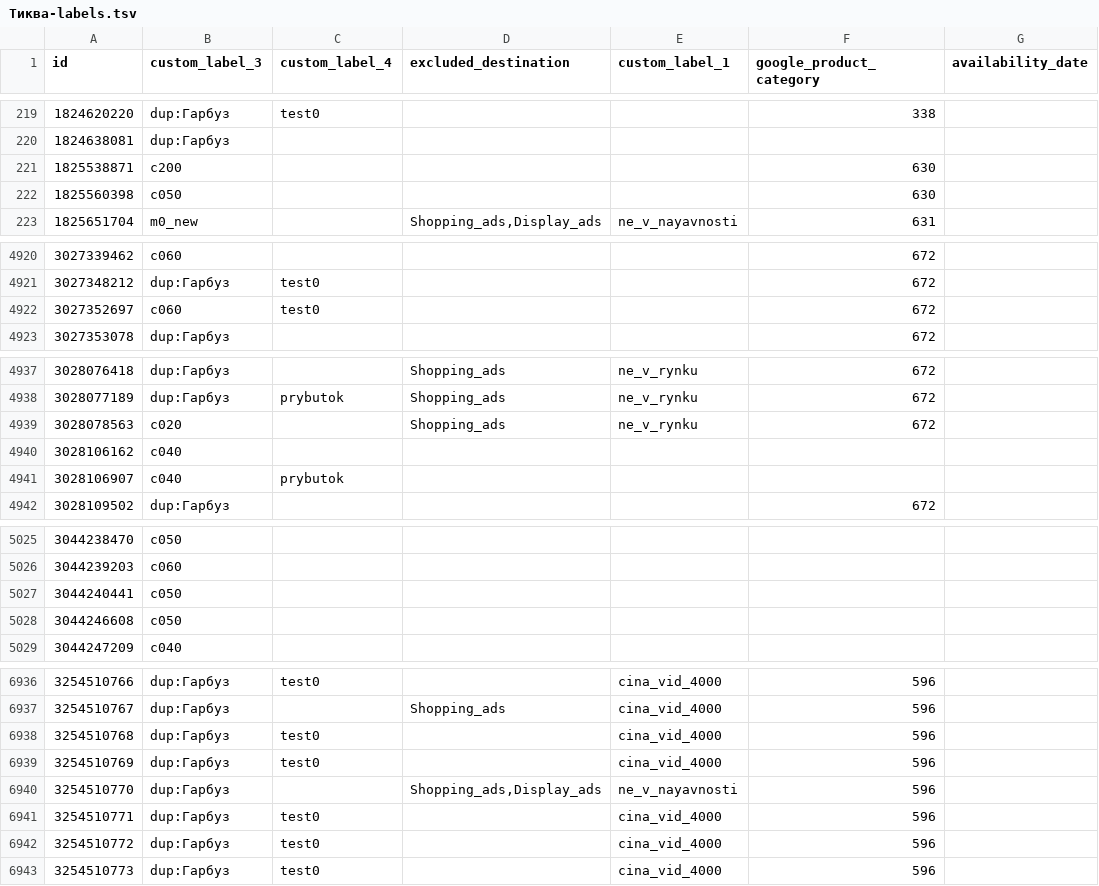
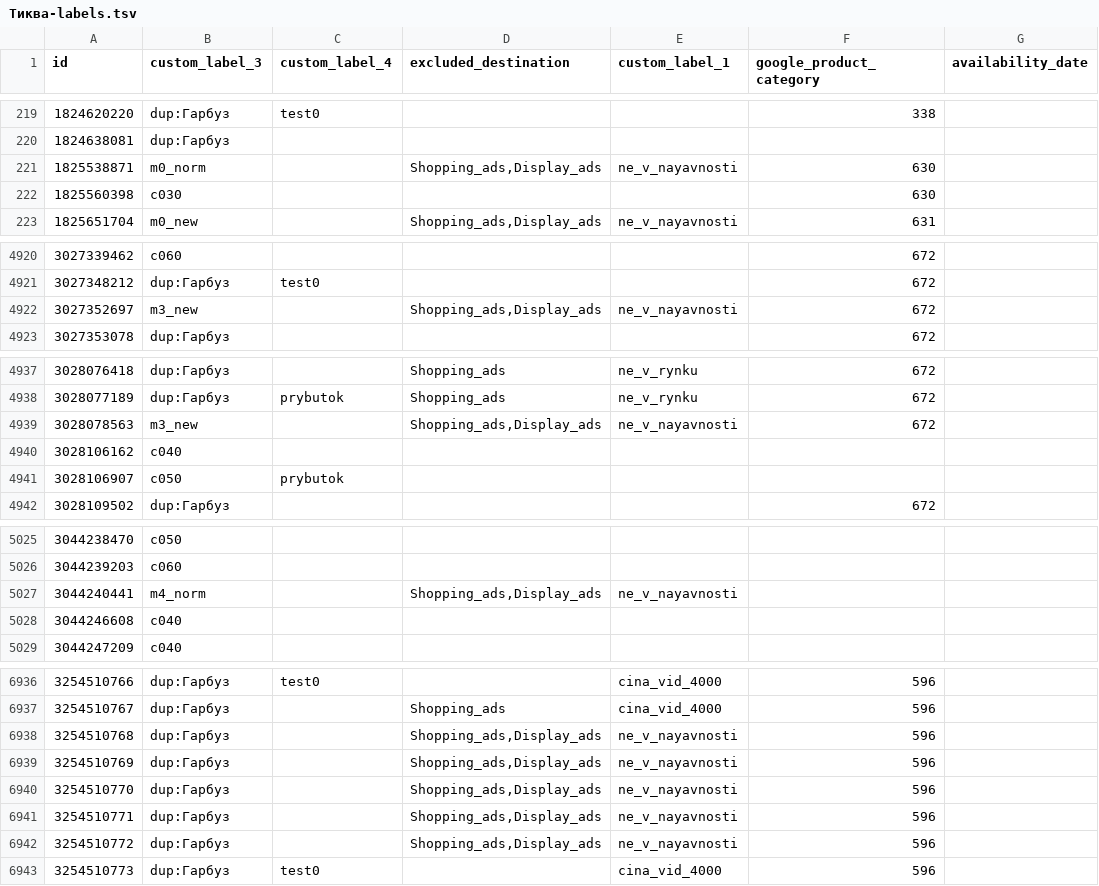
Before and after one commit to enagrosvit-beep/pub, a TSV file: feeds/Тиква-labels.tsv, drawn as a sheet; only a part is shown, gaps mark what is left out; the diff covers the shown part only.

```diff
--- a/feeds/Тиква-labels.tsv
+++ b/feeds/Тиква-labels.tsv
@@ -220,4 +220,4 @@ id	custom_label_3	custom_label_4	excluded_destination	custom_label_1	google_prod
 1824638081	dup:Гарбуз					
-1825538871	c200				630	
-1825560398	c050				630	
+1825538871	m0_norm		Shopping_ads,Display_ads	ne_v_nayavnosti	630	
+1825560398	c030				630	
 1825651704	m0_new		Shopping_ads,Display_ads	ne_v_nayavnosti	631	
@@ -4921,3 +4921,3 @@ id	custom_label_3	custom_label_4	excluded_destination	custom_label_1	google_prod
 3027348212	dup:Гарбуз	test0			672	
-3027352697	c060	test0			672	
+3027352697	m3_new		Shopping_ads,Display_ads	ne_v_nayavnosti	672	
 3027353078	dup:Гарбуз				672	
@@ -4938,5 +4938,5 @@ id	custom_label_3	custom_label_4	excluded_destination	custom_label_1	google_prod
 3028077189	dup:Гарбуз	prybutok	Shopping_ads	ne_v_rynku	672	
-3028078563	c020		Shopping_ads	ne_v_rynku	672	
+3028078563	m3_new		Shopping_ads,Display_ads	ne_v_nayavnosti	672	
 3028106162	c040					
-3028106907	c040	prybutok				
+3028106907	c050	prybutok				
 3028109502	dup:Гарбуз				672	
@@ -5026,4 +5026,4 @@ id	custom_label_3	custom_label_4	excluded_destination	custom_label_1	google_prod
 3044239203	c060					
-3044240441	c050					
-3044246608	c050					
+3044240441	m4_norm		Shopping_ads,Display_ads	ne_v_nayavnosti		
+3044246608	c040					
 3044247209	c040					
@@ -6937,7 +6937,7 @@ id	custom_label_3	custom_label_4	excluded_destination	custom_label_1	google_prod
 3254510767	dup:Гарбуз		Shopping_ads	cina_vid_4000	596	
-3254510768	dup:Гарбуз	test0		cina_vid_4000	596	
-3254510769	dup:Гарбуз	test0		cina_vid_4000	596	
+3254510768	dup:Гарбуз		Shopping_ads,Display_ads	ne_v_nayavnosti	596	
+3254510769	dup:Гарбуз		Shopping_ads,Display_ads	ne_v_nayavnosti	596	
 3254510770	dup:Гарбуз		Shopping_ads,Display_ads	ne_v_nayavnosti	596	
-3254510771	dup:Гарбуз	test0		cina_vid_4000	596	
-3254510772	dup:Гарбуз	test0		cina_vid_4000	596	
+3254510771	dup:Гарбуз		Shopping_ads,Display_ads	ne_v_nayavnosti	596	
+3254510772	dup:Гарбуз		Shopping_ads,Display_ads	ne_v_nayavnosti	596	
 3254510773	dup:Гарбуз	test0		cina_vid_4000	596	
```
Also changed, not shown: 71 edited cells elsewhere in this file, feeds/Едім-labels.tsv, 2 other files.
